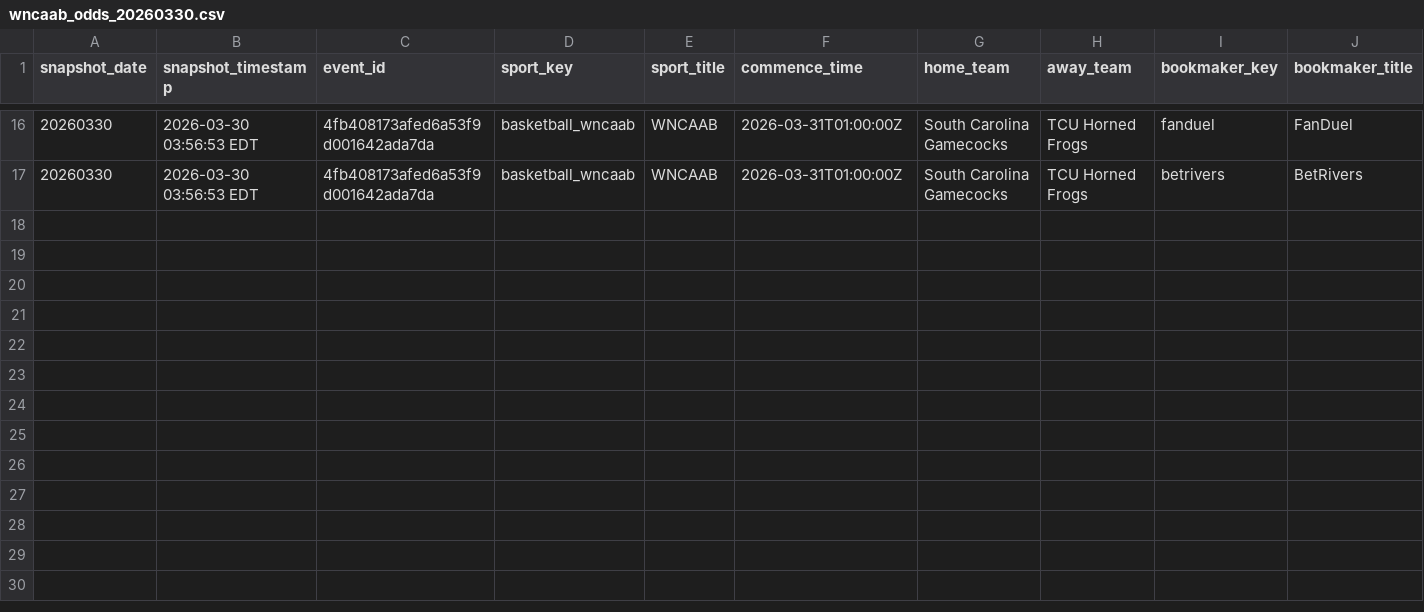
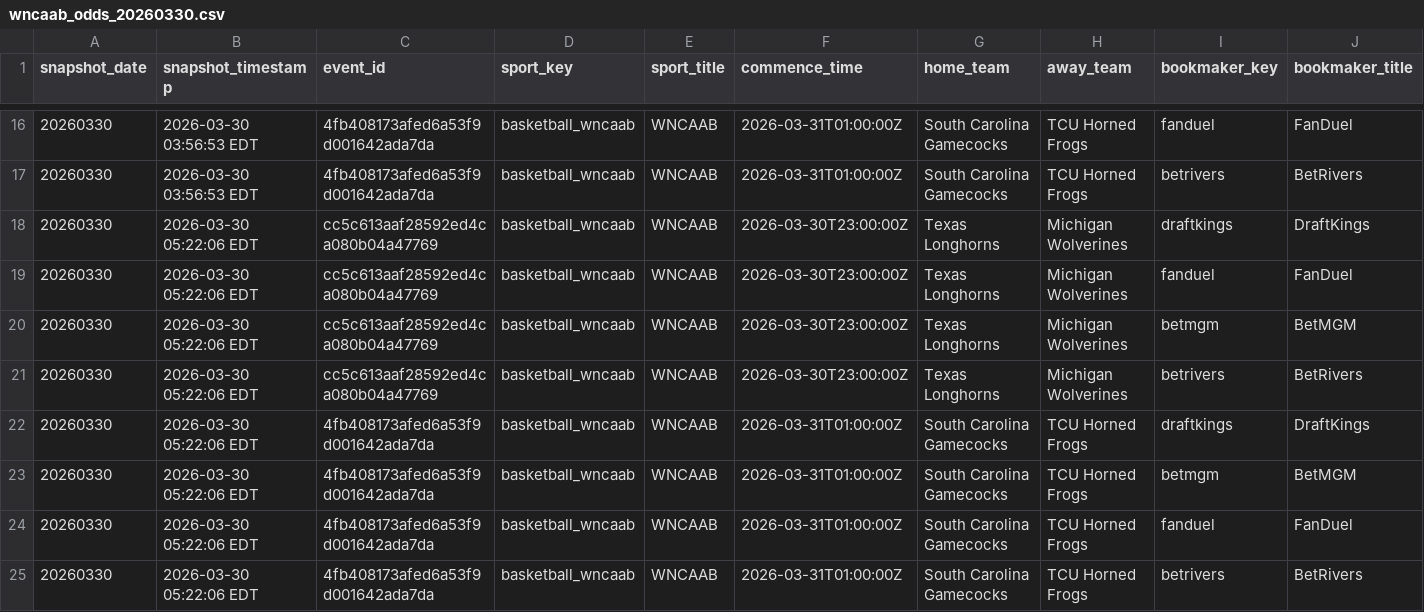
Before and after one commit to r-lars/nicar26-github-actions, a CSV file: data/wncaab_odds_20260330.csv, drawn as a sheet; only a part is shown, gaps mark what is left out; rows hold the shown columns only; the diff names each change by its address in the sheet, - before the commit and + after, or states it on an @@ line.

```diff
--- a/data/wncaab_odds_20260330.csv
+++ b/data/wncaab_odds_20260330.csv
+row 18: 20260330 | 2026-03-30 05:22:06 EDT | cc5c613aaf28592ed4ca080b04a47769 | basketball_wncaab | WNCAAB | 2026-03-30T23:00:00Z | Texas Longhorns | Michigan Wolverines | draftkings | DraftKings
+row 19: 20260330 | 2026-03-30 05:22:06 EDT | cc5c613aaf28592ed4ca080b04a47769 | basketball_wncaab | WNCAAB | 2026-03-30T23:00:00Z | Texas Longhorns | Michigan Wolverines | fanduel | FanDuel
+row 20: 20260330 | 2026-03-30 05:22:06 EDT | cc5c613aaf28592ed4ca080b04a47769 | basketball_wncaab | WNCAAB | 2026-03-30T23:00:00Z | Texas Longhorns | Michigan Wolverines | betmgm | BetMGM
+row 21: 20260330 | 2026-03-30 05:22:06 EDT | cc5c613aaf28592ed4ca080b04a47769 | basketball_wncaab | WNCAAB | 2026-03-30T23:00:00Z | Texas Longhorns | Michigan Wolverines | betrivers | BetRivers
+row 22: 20260330 | 2026-03-30 05:22:06 EDT | 4fb408173afed6a53f9d001642ada7da | basketball_wncaab | WNCAAB | 2026-03-31T01:00:00Z | South Carolina Gamecocks | TCU Horned Frogs | draftkings | DraftKings
+row 23: 20260330 | 2026-03-30 05:22:06 EDT | 4fb408173afed6a53f9d001642ada7da | basketball_wncaab | WNCAAB | 2026-03-31T01:00:00Z | South Carolina Gamecocks | TCU Horned Frogs | betmgm | BetMGM
+row 24: 20260330 | 2026-03-30 05:22:06 EDT | 4fb408173afed6a53f9d001642ada7da | basketball_wncaab | WNCAAB | 2026-03-31T01:00:00Z | South Carolina Gamecocks | TCU Horned Frogs | fanduel | FanDuel
+row 25: 20260330 | 2026-03-30 05:22:06 EDT | 4fb408173afed6a53f9d001642ada7da | basketball_wncaab | WNCAAB | 2026-03-31T01:00:00Z | South Carolina Gamecocks | TCU Horned Frogs | betrivers | BetRivers
```
Also changed, not shown: 1 other file.
